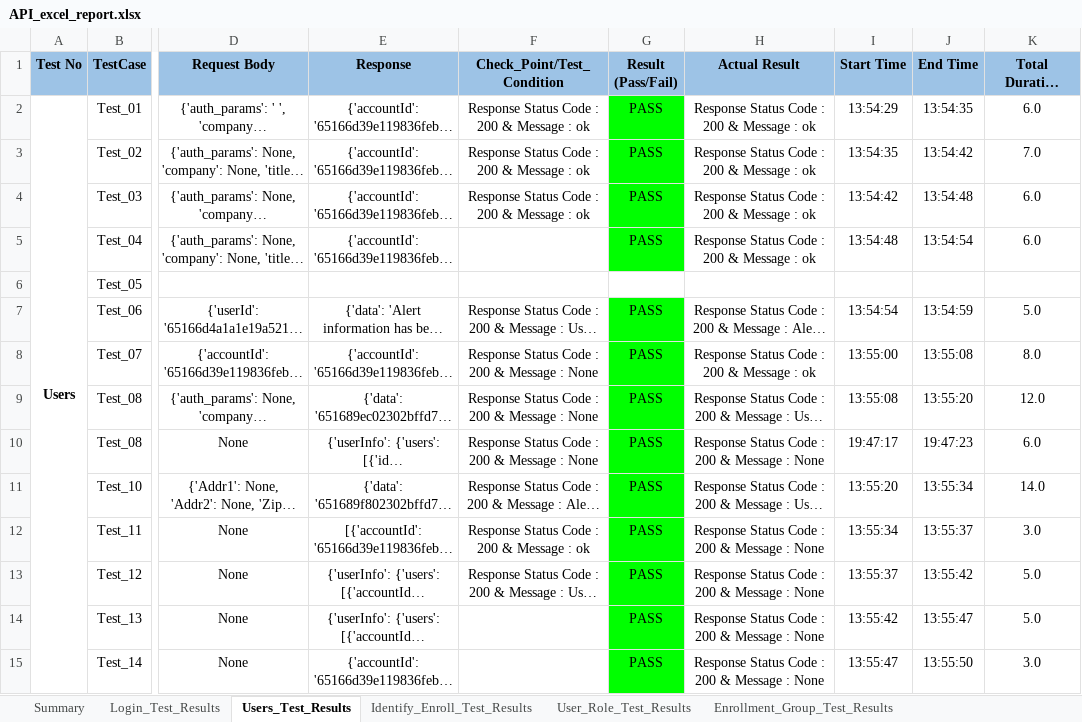
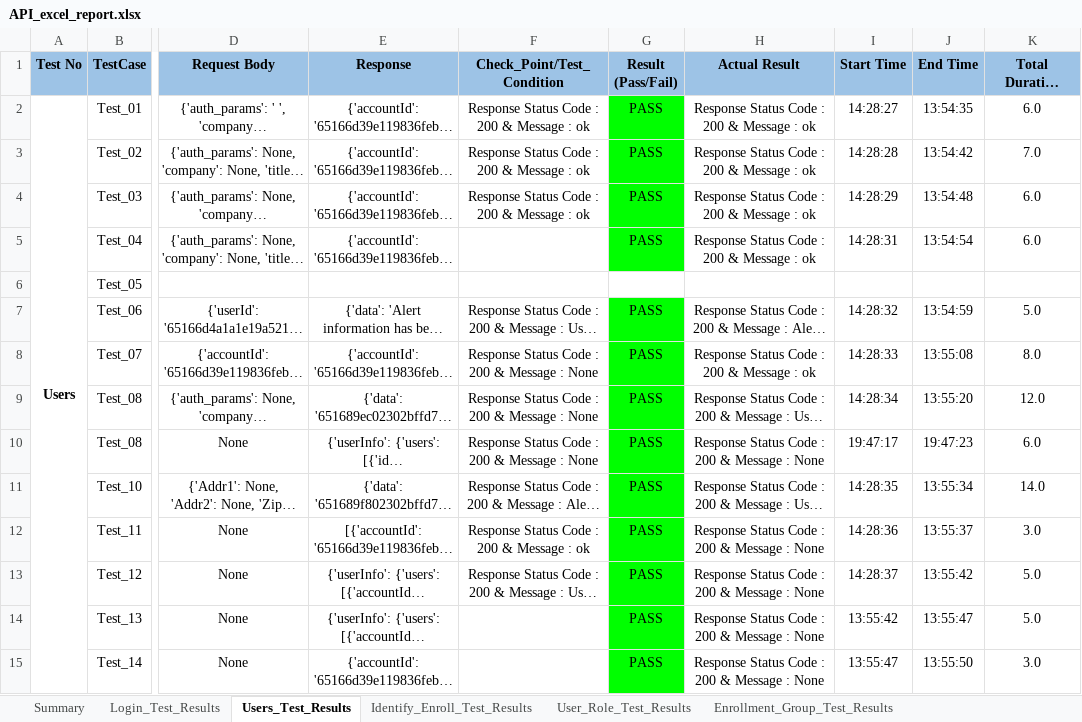
Before and after one commit to shubhampro123/FaceFirst_API_Famework, an Excel workbook: Reports/API_Excel_Report/API_excel_report.xlsx, sheet Users_Test_Results, drawn as a sheet; only a part is shown, gaps mark what is left out; long unchanged cells end in …; values as stored, in another font and other column widths than the file's, no borders; the diff names each change by its address in the sheet, - before the commit and + after, or states it on an @@ line.

```diff
--- a/Reports/API_Excel_Report/API_excel_report.xlsx (sheet Users_Test_Results)
+++ b/Reports/API_Excel_Report/API_excel_report.xlsx (sheet Users_Test_Results)
-I2 (Start Time): 13:54:29
+I2 (Start Time): 14:28:27
-I3 (Start Time): 13:54:35
+I3 (Start Time): 14:28:28
-I4 (Start Time): 13:54:42
+I4 (Start Time): 14:28:29
-I5 (Start Time): 13:54:48
+I5 (Start Time): 14:28:31
-I7 (Start Time): 13:54:54
+I7 (Start Time): 14:28:32
-I8 (Start Time): 13:55:00
+I8 (Start Time): 14:28:33
-I9 (Start Time): 13:55:08
+I9 (Start Time): 14:28:34
-I11 (Start Time): 13:55:20
+I11 (Start Time): 14:28:35
-I12 (Start Time): 13:55:34
+I12 (Start Time): 14:28:36
-I13 (Start Time): 13:55:37
+I13 (Start Time): 14:28:37
```
Also changed, not shown: sheet Login_Test_Results, sheet Enrollment_Group_Test_Results, sheet User_Role_Test_Results, sheet Identify_Enroll_Test_Results, API_Test_Data/API_Test_Data_Excel.xlsx, 4 other files.
